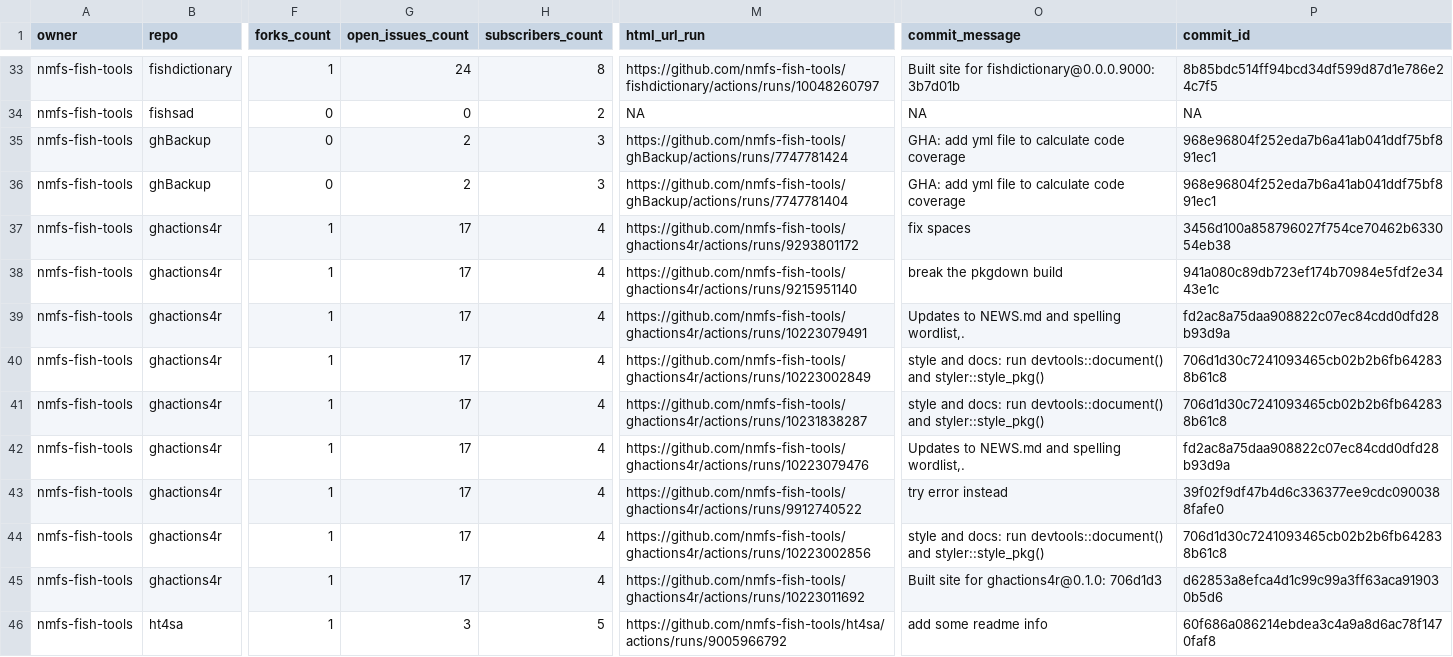
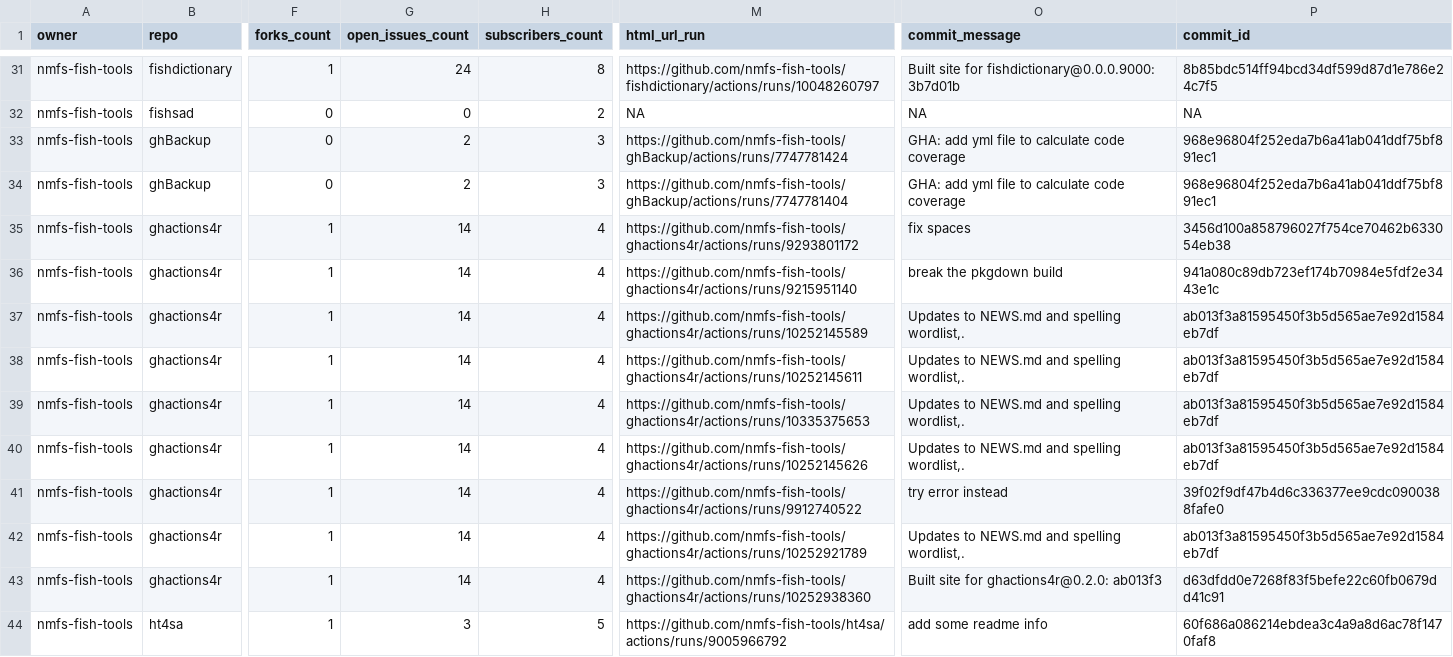
Before and after one commit to nmfs-ost/FIT-status, a CSV file: repos.csv, drawn as a sheet; only a part is shown, gaps mark what is left out; addresses are those after the commit; the diff covers the shown part only; the diff names each change by its address in the sheet, - before the commit and + after, or states it on an @@ line.

```diff
--- a/repos.csv
+++ b/repos.csv
-G35:G43 (open_issues_count): 17
+G35:G43 (open_issues_count): 14
-M37 (html_url_run): https://github.com/nmfs-fish-tools/ghactions4r/actions/runs/10223079491
+M37 (html_url_run): https://github.com/nmfs-fish-tools/ghactions4r/actions/runs/10252145589
-P37 (commit_id): fd2ac8a75daa908822c07ec84cdd0dfd28b93d9a
+P37 (commit_id): ab013f3a81595450f3b5d565ae7e92d1584eb7df
-M38 (html_url_run): https://github.com/nmfs-fish-tools/ghactions4r/actions/runs/10223002849
+M38 (html_url_run): https://github.com/nmfs-fish-tools/ghactions4r/actions/runs/10252145611
-O38:O39 (commit_message): style and docs: run devtools::document() and styler::style_pkg()
+O38:O39 (commit_message): Updates to NEWS.md and spelling wordlist,.
-P38:P39 (commit_id): 706d1d30c7241093465cb02b2b6fb642838b61c8
+P38:P39 (commit_id): ab013f3a81595450f3b5d565ae7e92d1584eb7df
-M39 (html_url_run): https://github.com/nmfs-fish-tools/ghactions4r/actions/runs/10231838287
+M39 (html_url_run): https://github.com/nmfs-fish-tools/ghactions4r/actions/runs/10335375653
-M40 (html_url_run): https://github.com/nmfs-fish-tools/ghactions4r/actions/runs/10223079476
+M40 (html_url_run): https://github.com/nmfs-fish-tools/ghactions4r/actions/runs/10252145626
-P40 (commit_id): fd2ac8a75daa908822c07ec84cdd0dfd28b93d9a
+P40 (commit_id): ab013f3a81595450f3b5d565ae7e92d1584eb7df
-M42 (html_url_run): https://github.com/nmfs-fish-tools/ghactions4r/actions/runs/10223002856
+M42 (html_url_run): https://github.com/nmfs-fish-tools/ghactions4r/actions/runs/10252921789
-O42 (commit_message): style and docs: run devtools::document() and styler::style_pkg()
+O42 (commit_message): Updates to NEWS.md and spelling wordlist,.
-P42 (commit_id): 706d1d30c7241093465cb02b2b6fb642838b61c8
+P42 (commit_id): ab013f3a81595450f3b5d565ae7e92d1584eb7df
-M43 (html_url_run): https://github.com/nmfs-fish-tools/ghactions4r/actions/runs/10223011692
+M43 (html_url_run): https://github.com/nmfs-fish-tools/ghactions4r/actions/runs/10252938360
-O43 (commit_message): Built site for ghactions4r@0.1.0: 706d1d3
+O43 (commit_message): Built site for ghactions4r@0.2.0: ab013f3
-P43 (commit_id): d62853a8efca4d1c99c99a3ff63aca919030b5d6
+P43 (commit_id): d63dfdd0e7268f83f5befe22c60fb0679dd41c91
```
Also changed, not shown: 5 removed rows and 15 edited cells elsewhere in this file, 1 other file.
